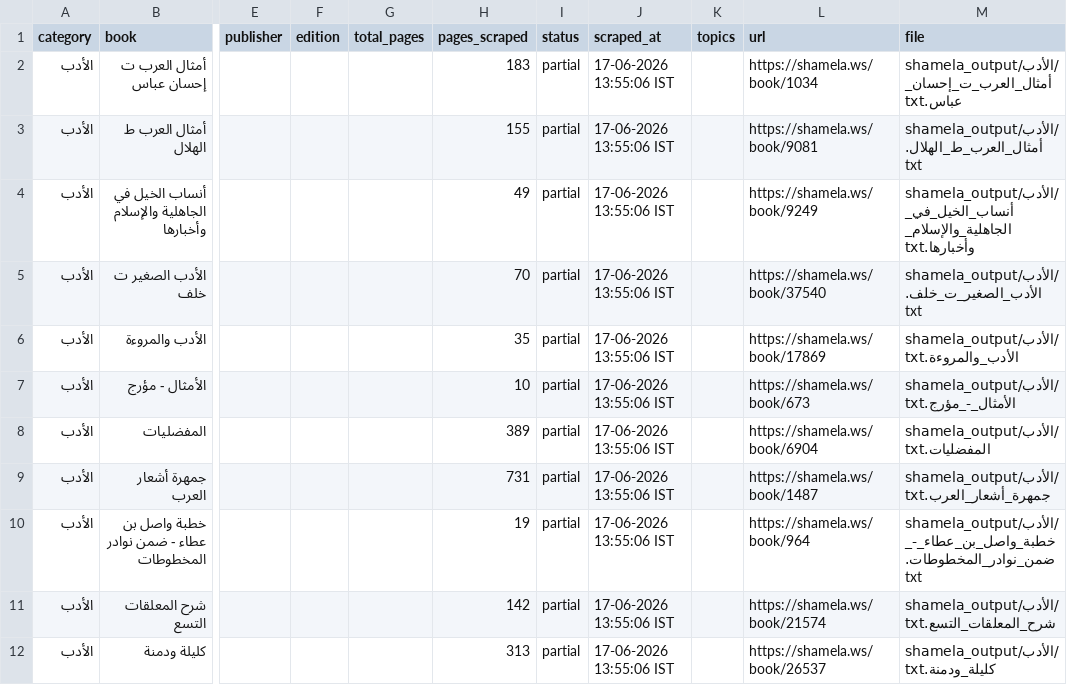
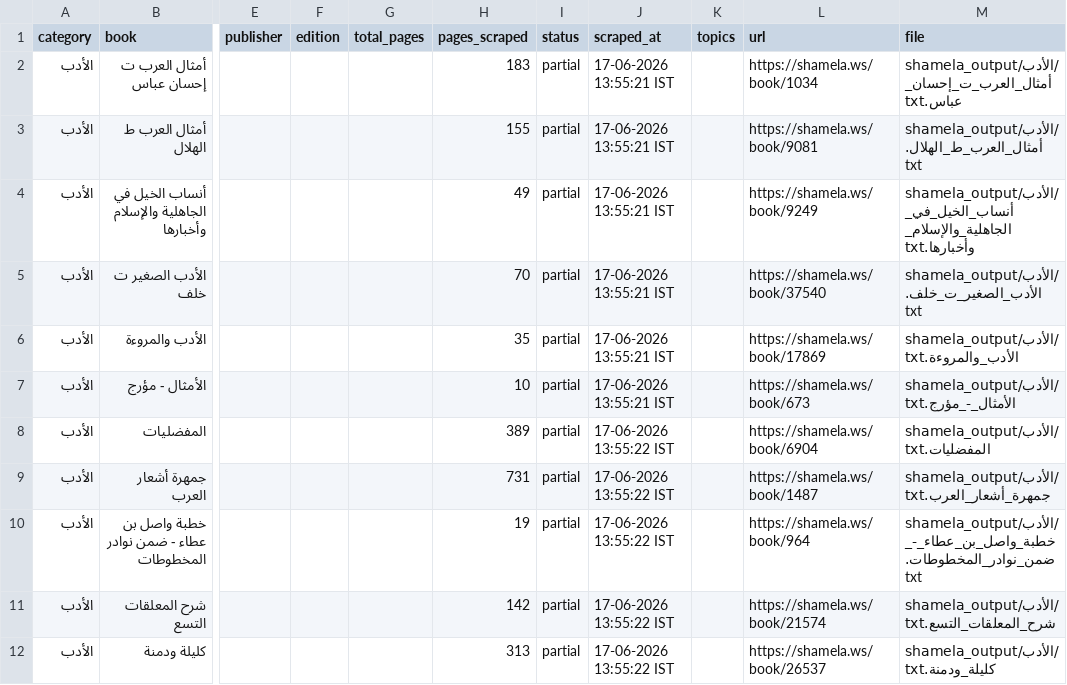
Before and after one commit to farhan281/al-qalam-project, a CSV file: shamela_output/reports/الأدب.csv, drawn as a sheet; only a part is shown, gaps mark what is left out; the diff names each change by its address in the sheet, - before the commit and + after, or states it on an @@ line.

```diff
--- a/shamela_output/reports/الأدب.csv
+++ b/shamela_output/reports/الأدب.csv
-J2:J7 (scraped_at): 17-06-2026 13:55:06 IST
+J2:J7 (scraped_at): 17-06-2026 13:55:21 IST
-J8:J12 (scraped_at): 17-06-2026 13:55:06 IST
+J8:J12 (scraped_at): 17-06-2026 13:55:22 IST
```
Also changed, not shown: shamela_output/reports/report.csv, shamela_output/reports/الرقائق_والآداب_والأذكار.csv, 10 other files.
